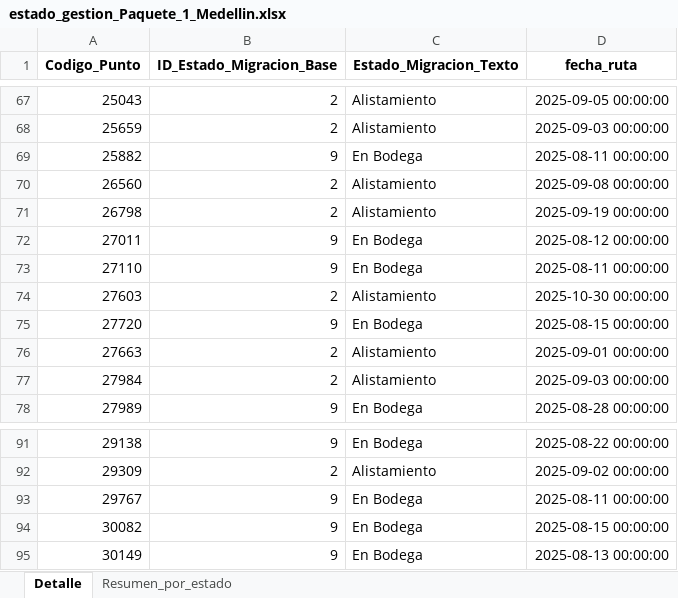
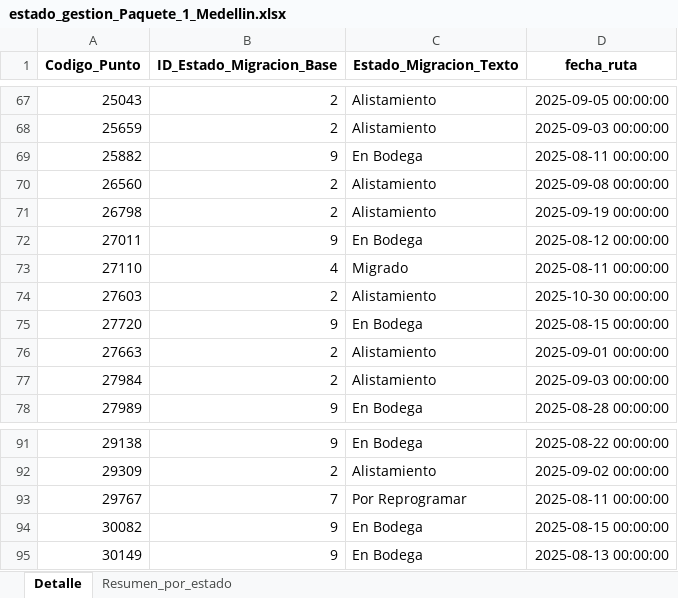
Before and after one commit to slenis01/Gestion_migracion_tablero, an Excel workbook: Resultado/estado_gestion_Paquete_1_Medellin.xlsx, sheet Detalle, drawn as a sheet; only a part is shown, gaps mark what is left out; values as stored, in another font and other column widths than the file's, no borders; the diff names each change by its address in the sheet, - before the commit and + after, or states it on an @@ line.

```diff
--- a/Resultado/estado_gestion_Paquete_1_Medellin.xlsx (sheet Detalle)
+++ b/Resultado/estado_gestion_Paquete_1_Medellin.xlsx (sheet Detalle)
-B73 (ID_Estado_Migracion_Base): 9
+B73 (ID_Estado_Migracion_Base): 4
-C73 (Estado_Migracion_Texto): En Bodega
+C73 (Estado_Migracion_Texto): Migrado
-B93 (ID_Estado_Migracion_Base): 9
+B93 (ID_Estado_Migracion_Base): 7
-C93 (Estado_Migracion_Texto): En Bodega
+C93 (Estado_Migracion_Texto): Por Reprogramar
```
Also changed, not shown: sheet Resumen_por_estado, Resultado/estado_gestion_Paquete_Bogota_1.xlsx, Resultado/estado_gestion_Paquete_Bogota_2.xlsx, 2 other files.
